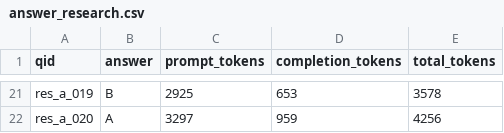
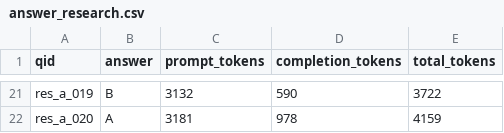
Before and after one commit to YuK-W/financial_qa_agent, a CSV file: answer_research.csv, drawn as a sheet; only a part is shown, gaps mark what is left out; the diff covers the shown part only; the diff names each change by its address in the sheet, - before the commit and + after, or states it on an @@ line.

```diff
--- a/answer_research.csv
+++ b/answer_research.csv
-C21 (prompt_tokens): 2925
+C21 (prompt_tokens): 3132
-D21 (completion_tokens): 653
+D21 (completion_tokens): 590
-E21 (total_tokens): 3578
+E21 (total_tokens): 3722
-C22 (prompt_tokens): 3297
+C22 (prompt_tokens): 3181
-D22 (completion_tokens): 959
+D22 (completion_tokens): 978
-E22 (total_tokens): 4256
+E22 (total_tokens): 4159
```
Also changed, not shown: 64 edited cells elsewhere in this file, answer_all.csv, answer_financial_reports.csv, 8 other files.
